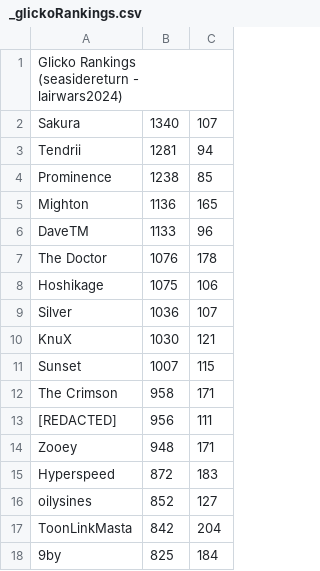
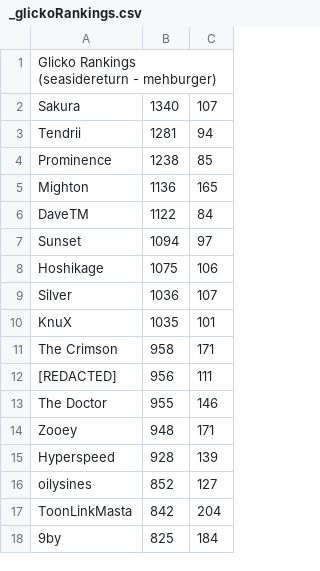
Before and after one commit to oilysines/seaside-csvs, a CSV file: C:/Users/Espi/Documents/_Projects/ChallongeAPI/Outputs/_glickoRankings.csv, drawn as a sheet; only a part is shown; the diff covers the shown part only.

Commit message:
Update C:/Users/Espi/Documents/_Projects/ChallongeAPI/Outputs/_glickoRankings.csv

```diff
--- a/C:/Users/Espi/Documents/_Projects/ChallongeAPI/Outputs/_glickoRankings.csv
+++ b/C:/Users/Espi/Documents/_Projects/ChallongeAPI/Outputs/_glickoRankings.csv
@@ -1,2 +1,2 @@
-Glicko Rankings (seasidereturn - lairwars2024)
+Glicko Rankings (seasidereturn - mehburger)
 Sakura,1340,107
@@ -5,12 +5,12 @@ Prominence,1238,85
 Mighton,1136,165
-DaveTM,1133,96
-The Doctor,1076,178
+DaveTM,1122,84
+Sunset,1094,97
 Hoshikage,1075,106
 Silver,1036,107
-KnuX,1030,121
-Sunset,1007,115
+KnuX,1035,101
 The Crimson,958,171
 [REDACTED],956,111
+The Doctor,955,146
 Zooey,948,171
-Hyperspeed,872,183
+Hyperspeed,928,139
 oilysines,852,127
```
Also changed, not shown: 3 added rows and 3 removed rows elsewhere in this file.
